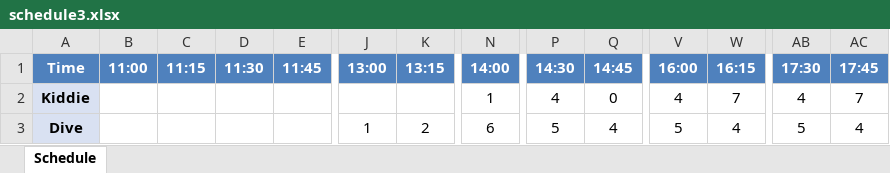
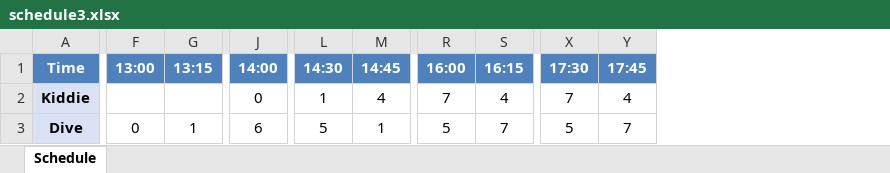
Before and after one commit to ben451P/schedulingStuff, an Excel workbook: schedule3.xlsx, sheet Schedule, drawn as a sheet; only a part is shown, gaps mark what is left out; values as stored, in another font and other column widths than the file's, no borders; removed rows and columns are numbered as before the commit, all else as after; the diff covers the shown part only; the diff names each change by its address in the sheet, - before the commit and + after, or states it on an @@ line.

Commit message:
Bug fixed: dynamic start and end times

```diff
--- a/schedule3.xlsx (sheet Schedule)
+++ b/schedule3.xlsx (sheet Schedule)
-column B (11:00), empty
-column C (11:15), empty
-column D (11:30), empty
-column E (11:45), empty
-J2 (14:00): 1
+J2 (14:00): 0
-L2 (14:30): 4
+L2 (14:30): 1
-M2 (14:45): 0
+M2 (14:45): 4
-R2 (16:00): 4
+R2 (16:00): 7
-S2 (16:15): 7
+S2 (16:15): 4
-X2 (17:30): 4
+X2 (17:30): 7
-Y2 (17:45): 7
+Y2 (17:45): 4
-F3 (13:00): 1
+F3 (13:00): 0
-G3 (13:15): 2
+G3 (13:15): 1
-M3 (14:45): 4
+M3 (14:45): 1
-S3 (16:15): 4
+S3 (16:15): 7
-Y3 (17:45): 4
+Y3 (17:45): 7
```
Also changed, not shown: 62 edited cells elsewhere in this sheet, 1 other file.
